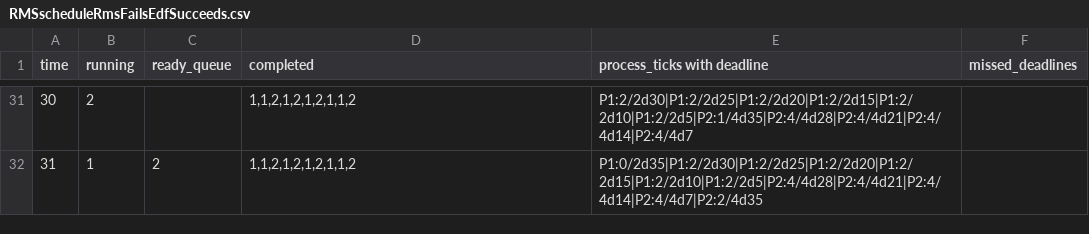
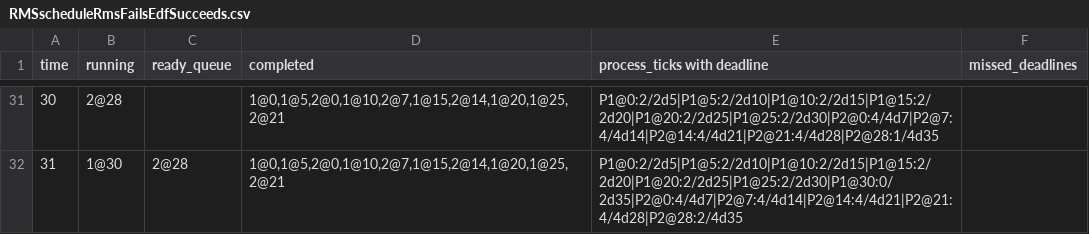
Before and after one commit to KyeYongChoo/fyp_scheduling_algorithms, a CSV file: SampleSchedules/RMS/RMSscheduleRmsFailsEdfSucceeds.csv, drawn as a sheet; only a part is shown, gaps mark what is left out; the diff covers the shown part only.

```diff
--- a/SampleSchedules/RMS/RMSscheduleRmsFailsEdfSucceeds.csv
+++ b/SampleSchedules/RMS/RMSscheduleRmsFailsEdfSucceeds.csv
@@ -31,2 +31,2 @@ time,running,ready_queue,completed,process_ticks with deadline,missed_deadlines
-30,2,"","1,1,2,1,2,1,2,1,1,2","P1:2/2d30|P1:2/2d25|P1:2/2d20|P1:2/2d15|P1:2/2d10|P1:2/2d5|P2:1/4d35|P2:4/4d28|P2:4/4d21|P2:4/4d14|P2:4/4d7",
-31,1,"2","1,1,2,1,2,1,2,1,1,2","P1:0/2d35|P1:2/2d30|P1:2/2d25|P1:2/2d20|P1:2/2d15|P1:2/2d10|P1:2/2d5|P2:4/4d28|P2:4/4d21|P2:4/4d14|P2:4/4d7|P2:2/4d35",
+30,2@28,"","1@0,1@5,2@0,1@10,2@7,1@15,2@14,1@20,1@25,2@21","P1@0:2/2d5|P1@5:2/2d10|P1@10:2/2d15|P1@15:2/2d20|P1@20:2/2d25|P1@25:2/2d30|P2@0:4/4d7|P2@7:4/4d14|P2@14:4/4d21|P2@21:4/4d28|P2@28:1/4d35",""
+31,1@30,"2@28","1@0,1@5,2@0,1@10,2@7,1@15,2@14,1@20,1@25,2@21","P1@0:2/2d5|P1@5:2/2d10|P1@10:2/2d15|P1@15:2/2d20|P1@20:2/2d25|P1@25:2/2d30|P1@30:0/2d35|P2@0:4/4d7|P2@7:4/4d14|P2@14:4/4d21|P2@21:4/4d28|P2@28:2/4d35",""
```
Also changed, not shown: 98 edited cells elsewhere in this file, SampleSchedules/EDF/EDFscheduleBothFail.csv, SampleSchedules/EDF/EDFscheduleRmsFailsEdfSucceeds.csv, 9 other files.
